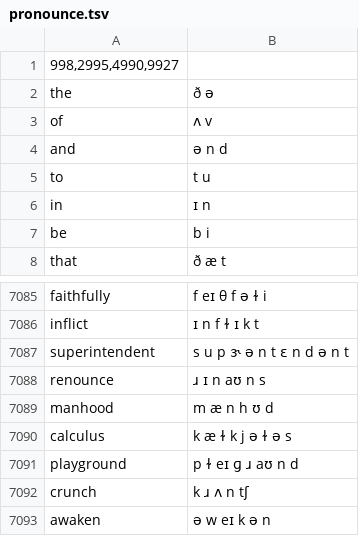
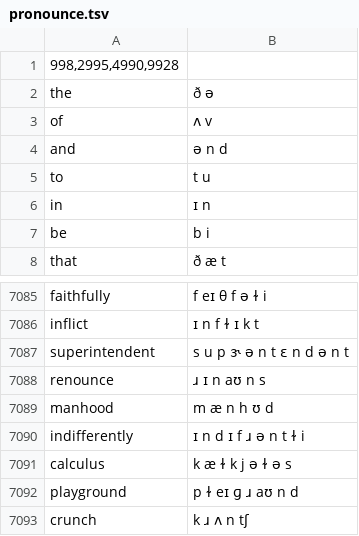
Before and after one commit to marmooo/rensole-en, a TSV file: docs/pronounce.tsv, drawn as a sheet; only a part is shown, gaps mark what is left out; the shorter side is filled out with more unchanged rows.

```diff
--- a/docs/pronounce.tsv
+++ b/docs/pronounce.tsv
@@ -1,2 +1,2 @@
-998,2995,4990,9927
+998,2995,4990,9928
 the	ð ə
@@ -7089,2 +7089,3 @@ renounce	ɹ ɪ n aʊ n s
 manhood	m æ n h ʊ d
+indifferently	ɪ n d ɪ f ɹ ə n t ɫ i
 calculus	k æ ɫ k j ə ɫ ə s
```
Also changed, not shown: src/pronounce.tsv, 5 other files.
